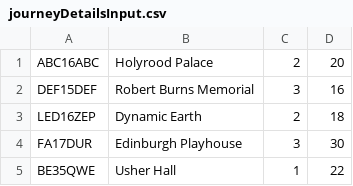
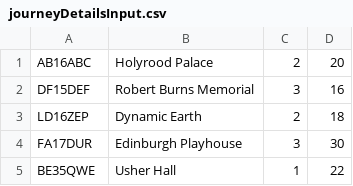
Before and after one commit to asimoka/ASE_coursework_v2, a CSV file: src/journeyDetailsInput.csv, drawn as a sheet; only a part is shown.

Commit message:
Update journeyDetailsInput.csv

```diff
--- a/src/journeyDetailsInput.csv
+++ b/src/journeyDetailsInput.csv
@@ -1,4 +1,4 @@
-ABC16ABC,Holyrood Palace,2,20
-DEF15DEF,Robert Burns Memorial,3,16
-LED16ZEP,Dynamic Earth,2,18
+AB16ABC,Holyrood Palace,2,20
+DF15DEF,Robert Burns Memorial,3,16
+LD16ZEP,Dynamic Earth,2,18
 FA17DUR,Edinburgh Playhouse,3,30
```
